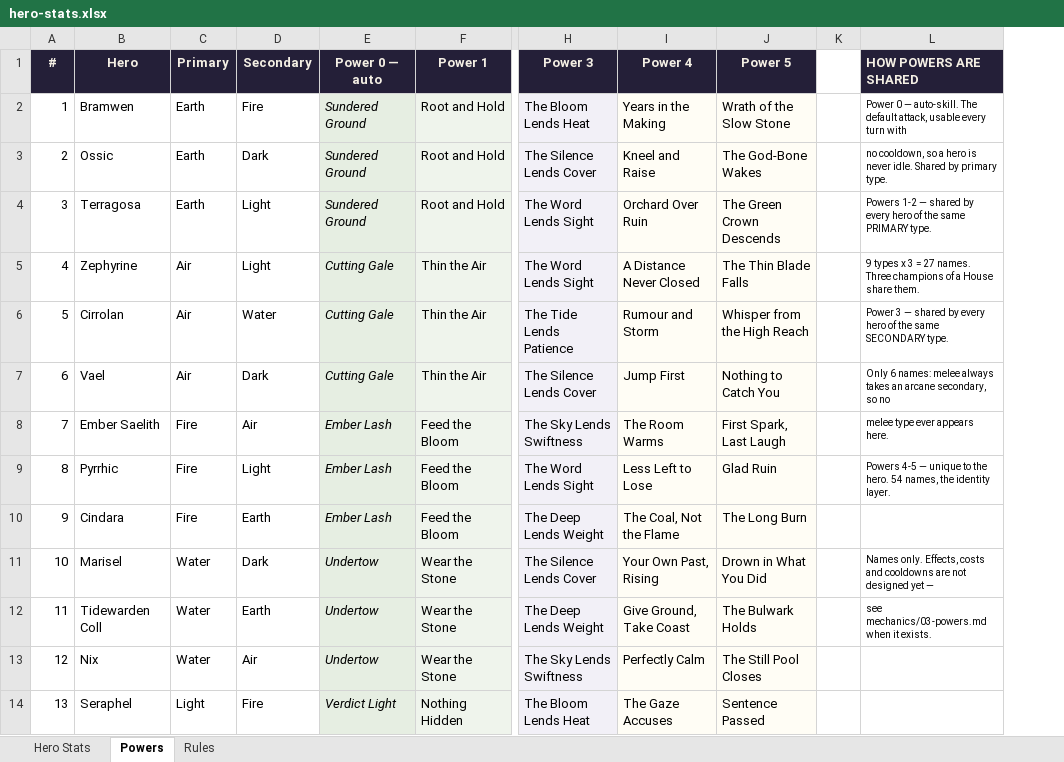
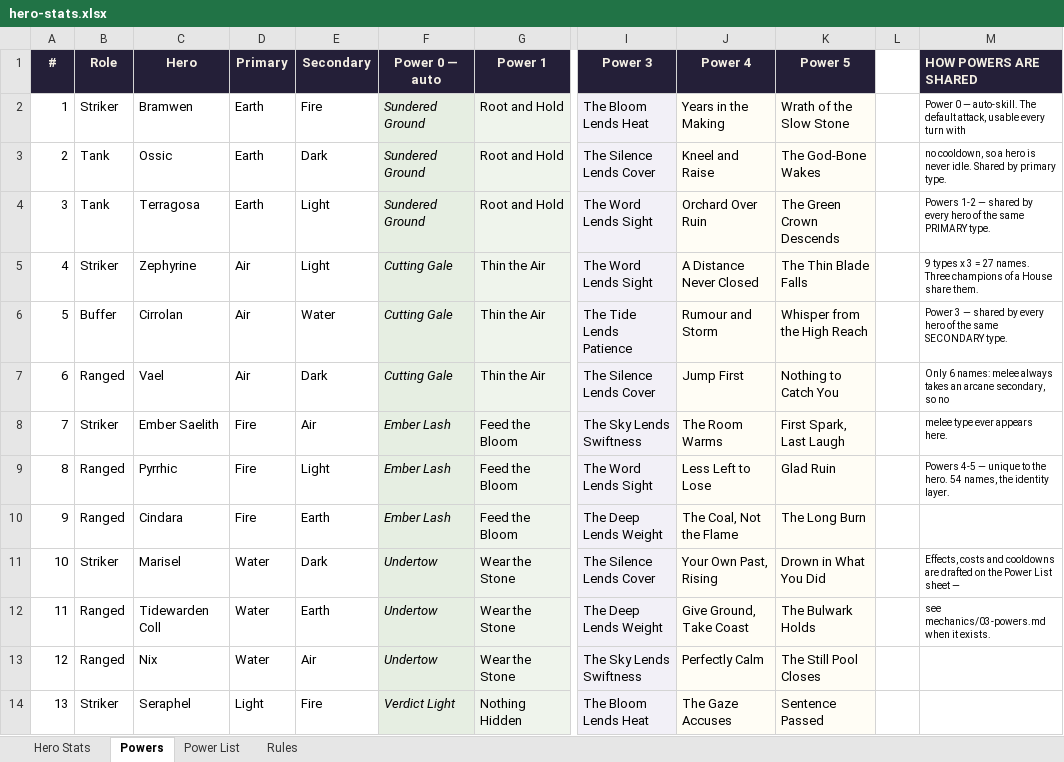
Before and after one commit to jonupchurch/LMNTLZ, an Excel workbook: resources/characters/hero-stats.xlsx, sheet Powers, drawn as a sheet; only a part is shown, gaps mark what is left out; values as stored, in another font and other column widths than the file's, no borders; addresses are those after the commit; the diff names each change by its address in the sheet, - before the commit and + after, or states it on an @@ line.

Commit message:
Add Role to the Powers grid and a distinct-power list sheet
Role moves into column B of Powers, shifting the rest right one — a
power has to read well for every hero that gets it, and role is the
strongest signal of that for the shared tiers.

Power List is one row per distinct name, 87 of them: the granting
type, every owning hero with its role, and a wide Prompt column for
what the power should do. Rerunning the generator carries authored
prompts across, matched on the power name.

```diff
--- a/resources/characters/hero-stats.xlsx (sheet Powers)
+++ b/resources/characters/hero-stats.xlsx (sheet Powers)
+sheet tab: Power List
+column B (Role), rows 2-14: Striker | Tank | Tank | Striker | Buffer | Ranged | Striker | Ranged | Ranged | Striker | Ranged | Ranged | Striker
-M11 (HOW POWERS ARE SHARED): Names only. Effects, costs and cooldowns are not designed yet —
+M11 (HOW POWERS ARE SHARED): Effects, costs and cooldowns are drafted on the Power List sheet —
```
Also changed, not shown: 1 other file.
